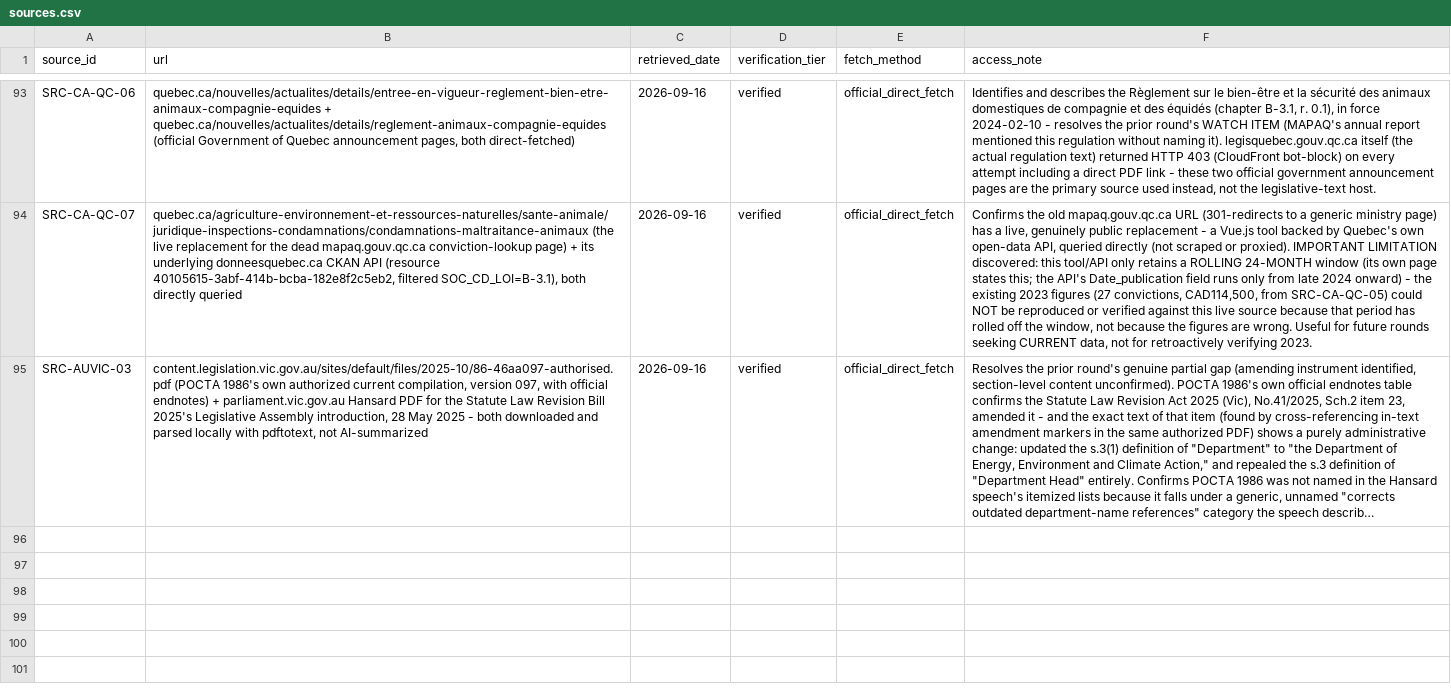
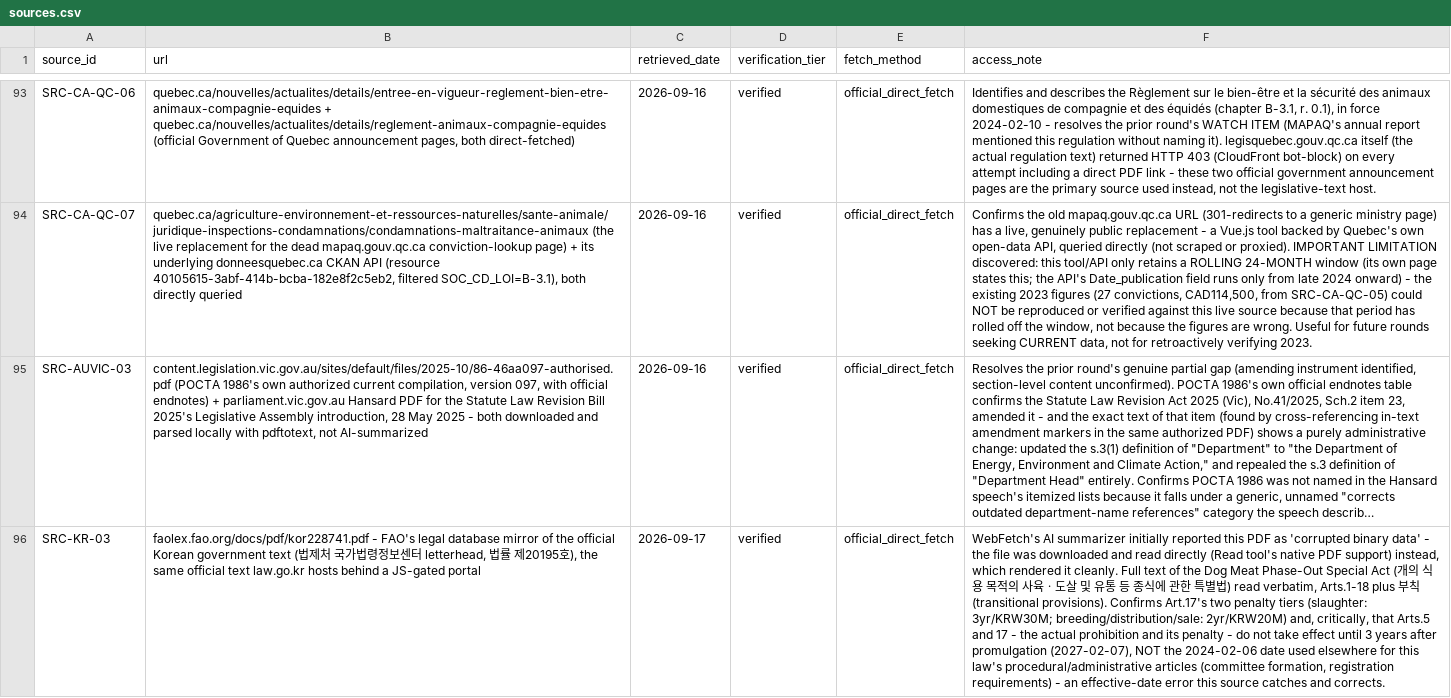
Before and after one commit to nanyi-deng/apld, a CSV file: data/sources.csv, drawn as a sheet; only a part is shown, gaps mark what is left out; long unchanged cells end in …; the diff covers the shown part only; the diff names each change by its address in the sheet, - before the commit and + after, or states it on an @@ line.

```diff
--- a/data/sources.csv
+++ b/data/sources.csv
+row 96: SRC-KR-03 | faolex.fao.org/docs/pdf/kor228741.pdf - FAO's legal database mirror of the official Korean government text (법제처 국가법령정보센터 letterhead, 법률 제20195호), the same official text law.go.kr hosts behind a JS-gated portal | 2026-09-17 | verified | official_direct_fetch | WebFetch's AI summarizer initially reported this PDF as 'corrupted binary data' - the file was downloaded and read directly (Read tool's native PDF support) instead, which rendered it cleanly. Full text of the Dog Meat Phase-Out Special Act (개의 식용 목적의 사육ㆍ도살 및 유통 등 종식에 관한 특별법) read verbatim, Arts.1-18 plus 부칙 (transitional provisions). Confirms Art.17's two penalty tiers (slaughter: 3yr/KRW30M; breeding/distribution/sale: 2yr/KRW20M) and, critically, that Arts.5 and 17 - the actual prohibition and its penalty - do not take effect until 3 years after promulgation (2027-02-07), NOT the 2024-02-06 date used elsewhere for this law's procedural/administrative articles (committee formation, registration requirements) - an effective-date error this source catches and corrects.
```
Also changed, not shown: 1 added row and 1 edited cell elsewhere in this file, data/amendments.csv, data/legal_instruments.csv, 4 other files.
